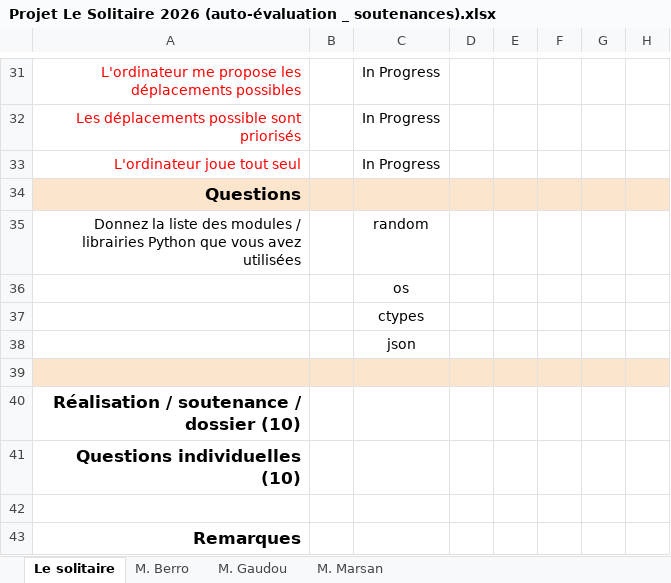
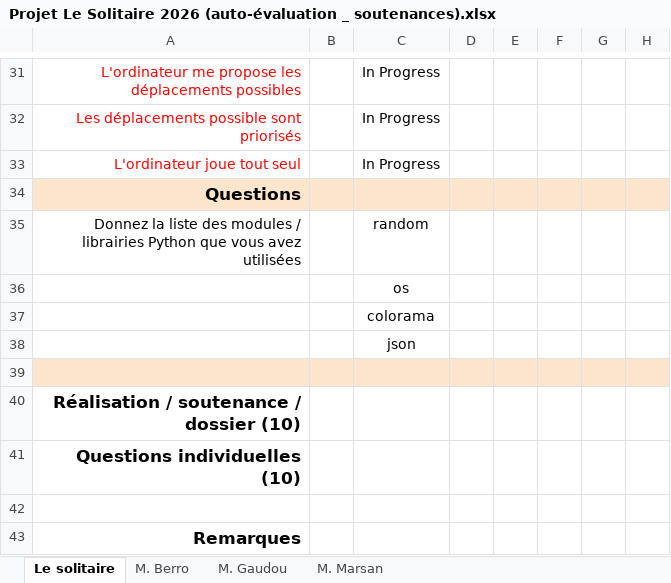
Before and after one commit to Sugarrats/solitaire, an Excel workbook: Projet Le Solitaire 2026 (auto-évaluation _ soutenances).xlsx, sheet Le solitaire, drawn as a sheet; only a part is shown, gaps mark what is left out; values as stored, in another font and other column widths than the file's, no borders; the diff names each change by its address in the sheet, - before the commit and + after, or states it on an @@ line.

```diff
--- a/Projet Le Solitaire 2026 (auto-évaluation _ soutenances).xlsx (sheet Le solitaire)
+++ b/Projet Le Solitaire 2026 (auto-évaluation _ soutenances).xlsx (sheet Le solitaire)
-C37: ctypes
+C37: colorama
```
Also changed, not shown: 4 other files.
